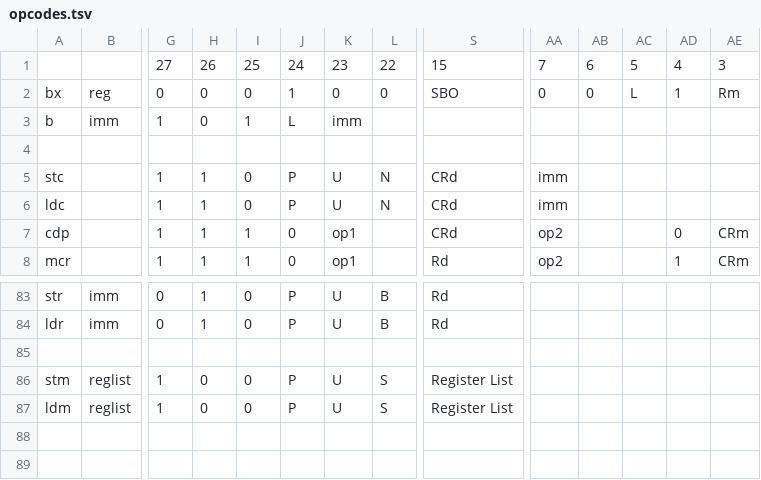
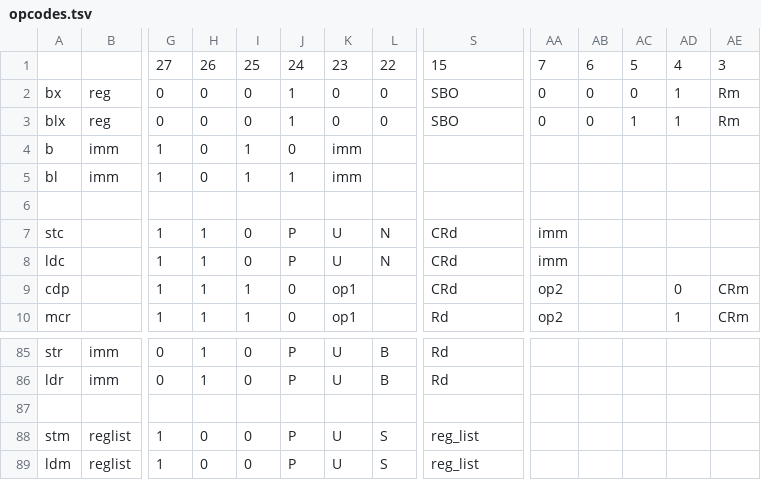
Before and after one commit to asterick/scyl.us-old, a TSV file: core/tools/opcodes.tsv, drawn as a sheet; only a part is shown, gaps mark what is left out; addresses are those after the commit; rows hold the shown columns only; the diff names each change by its address in the sheet, - before the commit and + after, or states it on an @@ line.

```diff
--- a/core/tools/opcodes.tsv
+++ b/core/tools/opcodes.tsv
-AC2: L
+AC2: 0
+row 3: blx | reg | 0 | 0 | 0 | 1 | 0 | 0 | SBO | 0 | 0 | 1 | 1 | Rm
-J4: L
+J4: 0
+row 5: bl | imm | 1 | 0 | 1 | 1 | imm
-S88:S89: Register List
+S88:S89: reg_list
```
Also changed, not shown: 7 other files.
